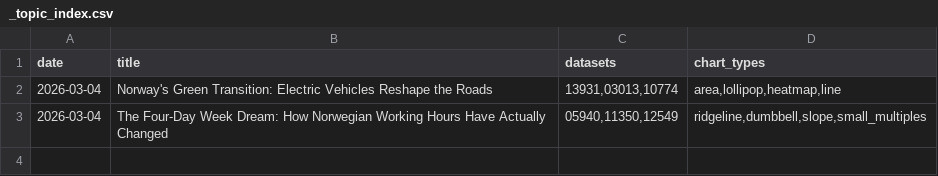
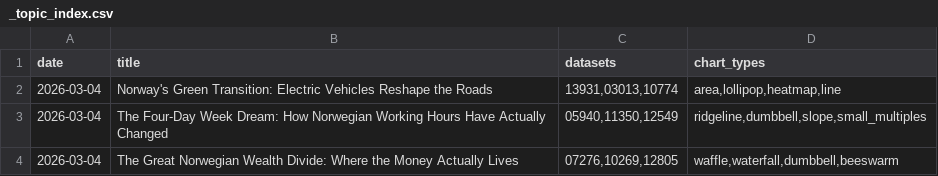
Before and after one commit to simbje/simbje.github.io, a CSV file: ssb-daily/posts/_topic_index.csv, drawn as a sheet.

```diff
--- a/ssb-daily/posts/_topic_index.csv
+++ b/ssb-daily/posts/_topic_index.csv
@@ -3 +3,2 @@
 "2026-03-04","The Four-Day Week Dream: How Norwegian Working Hours Have Actually Changed","05940,11350,12549","ridgeline,dumbbell,slope,small_multiples"
+"2026-03-04","The Great Norwegian Wealth Divide: Where the Money Actually Lives","07276,10269,12805","waffle,waterfall,dumbbell,beeswarm"
```
Also changed, not shown: 1 other file.
